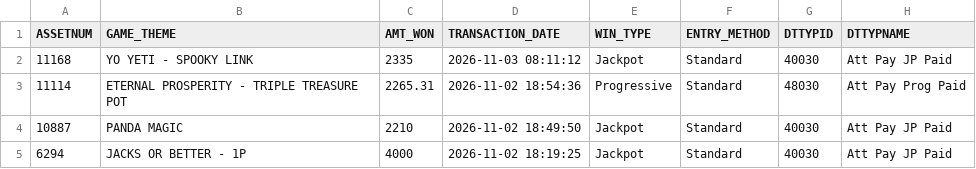
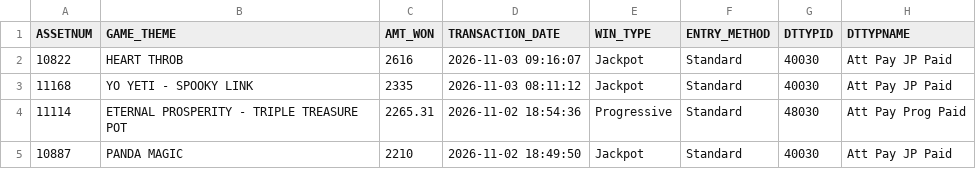
Before and after one commit to Winnercircle1/jackpot-boards, a CSV file: silver-slipper/data.csv, drawn as a sheet; only a part is shown; the shorter side is filled out with more unchanged rows.

Commit message:
Update silver-slipper/data.csv 2026-11-03T15:58:28.665Z

```diff
--- a/silver-slipper/data.csv
+++ b/silver-slipper/data.csv
@@ -1,2 +1,3 @@
 ASSETNUM,GAME_THEME,AMT_WON,TRANSACTION_DATE,WIN_TYPE,ENTRY_METHOD,DTTYPID,DTTYPNAME
+10822,HEART THROB,2616,2026-11-03 09:16:07,Jackpot,Standard,40030,Att Pay JP Paid
 11168,YO YETI - SPOOKY LINK,2335,2026-11-03 08:11:12,Jackpot,Standard,40030,Att Pay JP Paid
```
